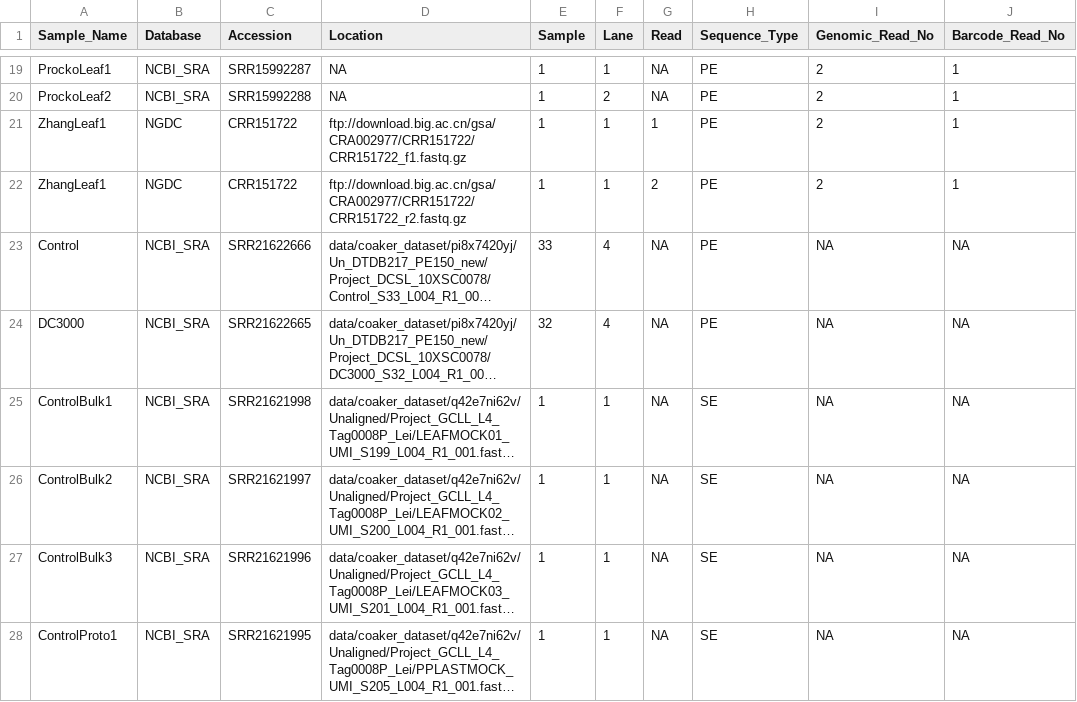
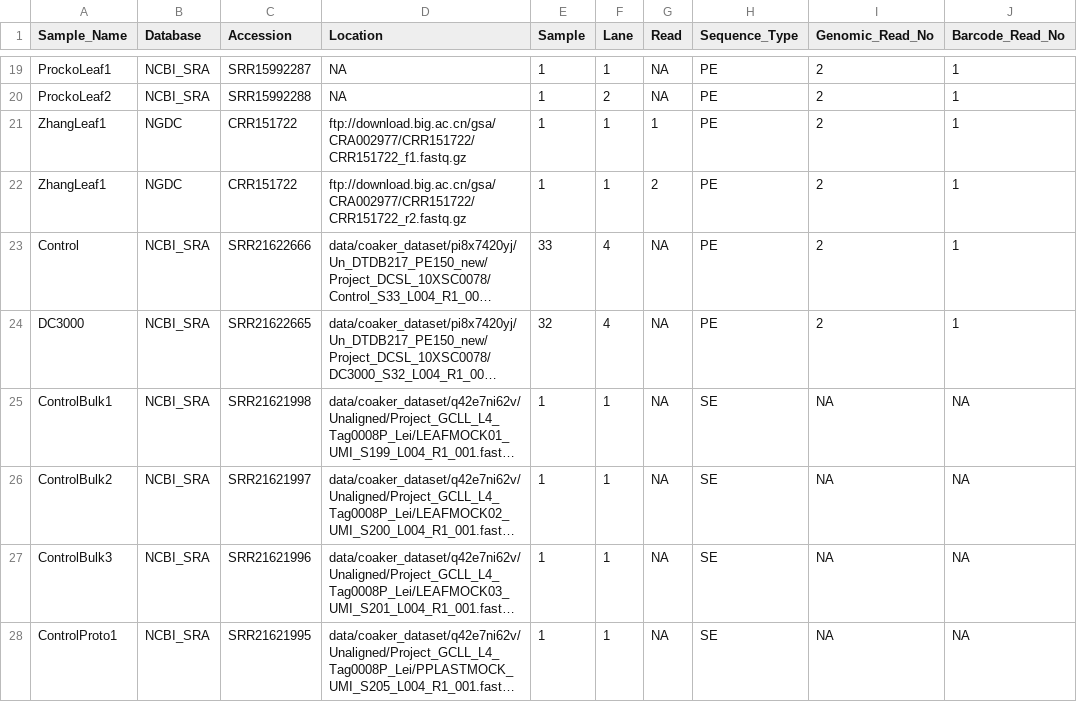
Before and after one commit to b-coli/AtPst_SingleCell, a CSV file: metadata/file_metadata.csv, drawn as a sheet; only a part is shown, gaps mark what is left out; long unchanged cells end in …; the diff names each change by its address in the sheet, - before the commit and + after, or states it on an @@ line.

Commit message:
updated metadata sheet to reflect NCBI accessions for data, fixed several bugs in download and genome scripts

```diff
--- a/metadata/file_metadata.csv
+++ b/metadata/file_metadata.csv
-I23:I24 (Genomic_Read_No): NA
+I23:I24 (Genomic_Read_No): 2
-J23:J24 (Barcode_Read_No): NA
+J23:J24 (Barcode_Read_No): 1
```
Also changed, not shown: 2 other files.
